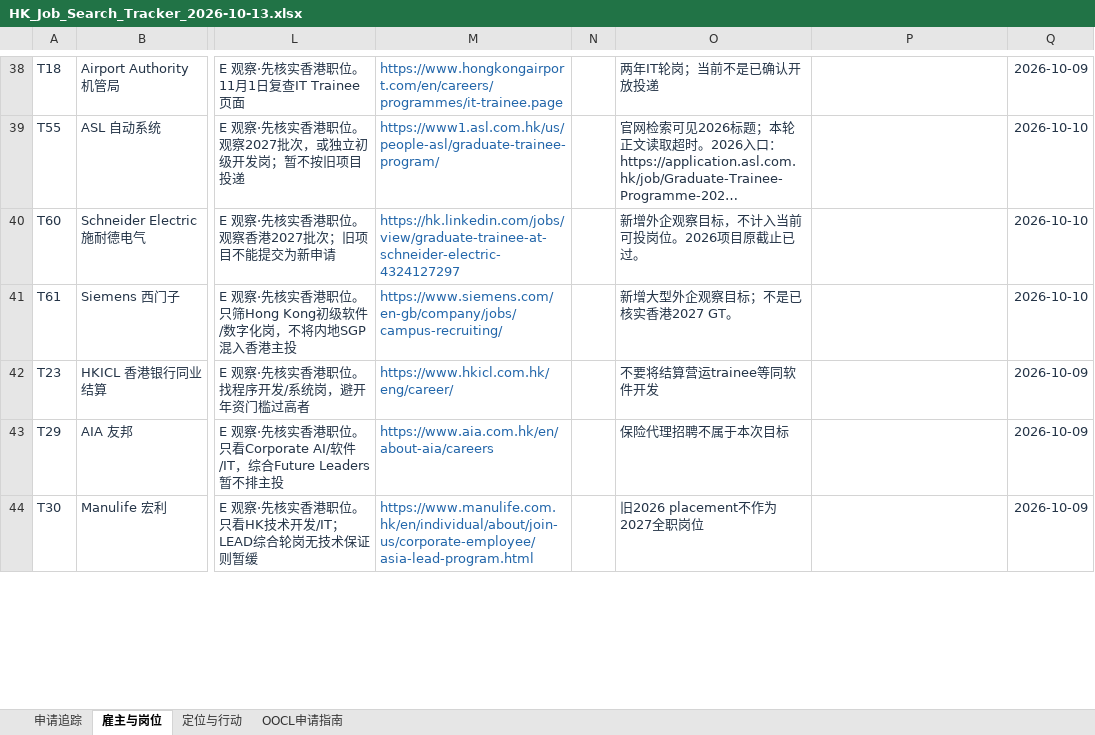
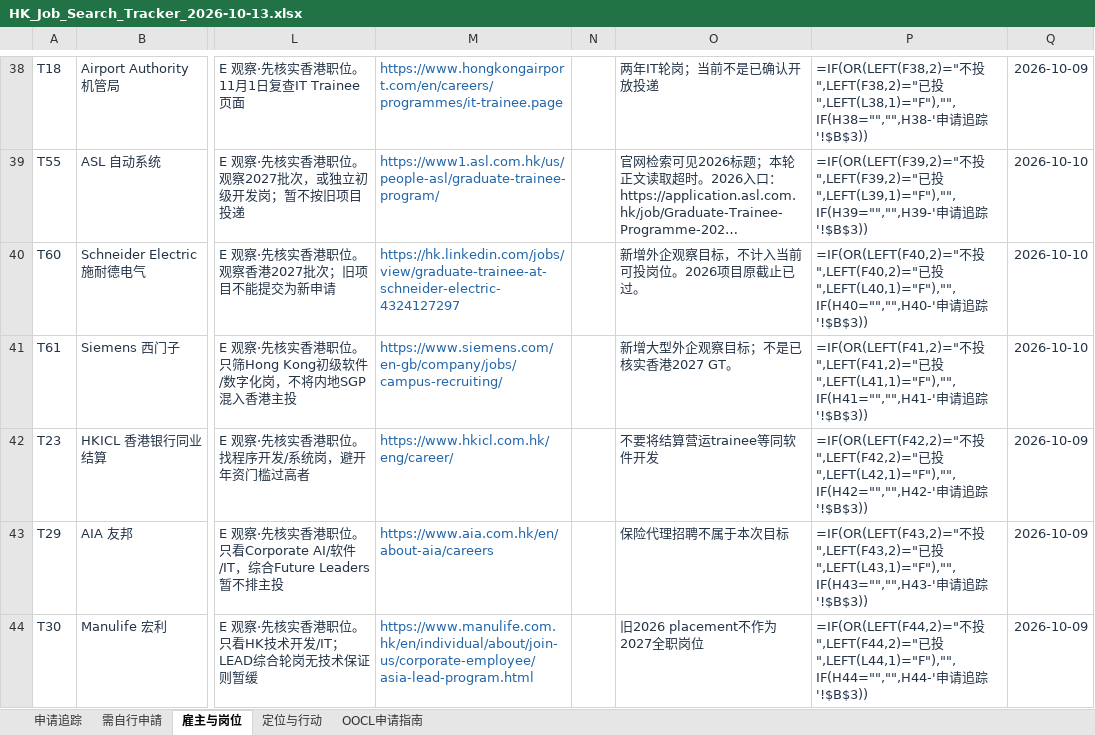
Before and after one commit to eminentgu/eminentgu.github.io, an Excel workbook: documents/HK_Job_Search_Tracker_2026-10-13.xlsx, sheet 雇主与岗位, drawn as a sheet; only a part is shown, gaps mark what is left out; long unchanged cells end in …; values as stored, in another font and other column widths than the file's, no borders; formulas without a stored value are shown as written; conditional formats and table styles not drawn; the diff covers the shown part only; the diff names each change by its address in the sheet, - before the commit and + after, or states it on an @@ line.

Commit message:
Tracker: add 需自行申請 list (CTG, Accenture, Deloitte x3, Tesla, OCBC) + CTG draft PDF

```diff
--- a/documents/HK_Job_Search_Tracker_2026-10-13.xlsx (sheet 雇主与岗位)
+++ b/documents/HK_Job_Search_Tracker_2026-10-13.xlsx (sheet 雇主与岗位)
+sheet tab: 需自行申請
-P38: (empty)
+P38: =IF(OR(LEFT(F38,2)="不投",LEFT(F38,2)="已投",LEFT(L38,1)="F"),"",IF(H38="","",H38-'申请追踪'!$B$3))
-P39: (empty)
+P39: =IF(OR(LEFT(F39,2)="不投",LEFT(F39,2)="已投",LEFT(L39,1)="F"),"",IF(H39="","",H39-'申请追踪'!$B$3))
-P40: (empty)
+P40: =IF(OR(LEFT(F40,2)="不投",LEFT(F40,2)="已投",LEFT(L40,1)="F"),"",IF(H40="","",H40-'申请追踪'!$B$3))
-P41: (empty)
+P41: =IF(OR(LEFT(F41,2)="不投",LEFT(F41,2)="已投",LEFT(L41,1)="F"),"",IF(H41="","",H41-'申请追踪'!$B$3))
-P42: (empty)
+P42: =IF(OR(LEFT(F42,2)="不投",LEFT(F42,2)="已投",LEFT(L42,1)="F"),"",IF(H42="","",H42-'申请追踪'!$B$3))
-P43: (empty)
+P43: =IF(OR(LEFT(F43,2)="不投",LEFT(F43,2)="已投",LEFT(L43,1)="F"),"",IF(H43="","",H43-'申请追踪'!$B$3))
-P44: (empty)
+P44: =IF(OR(LEFT(F44,2)="不投",LEFT(F44,2)="已投",LEFT(L44,1)="F"),"",IF(H44="","",H44-'申请追踪'!$B$3))
```
Also changed, not shown: 97 edited cells elsewhere in this sheet, sheet 申请追踪, sheet OOCL申请指南, 2 other files.
